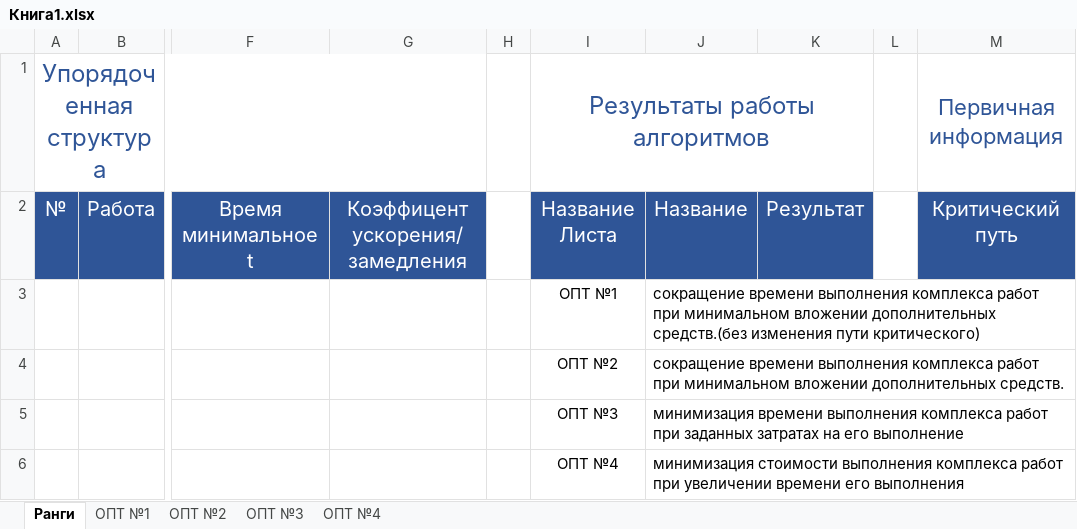
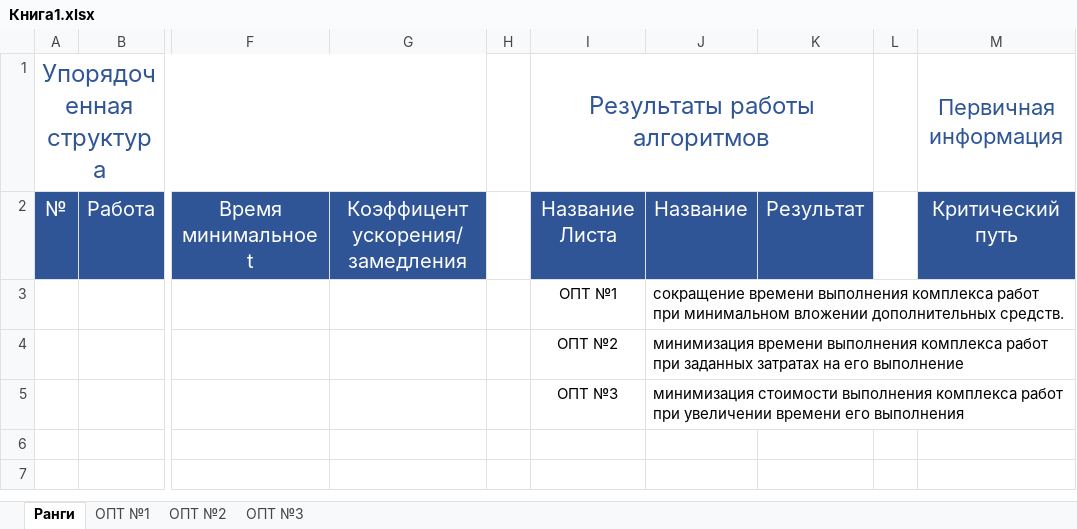
Before and after one commit to Saykon-k/pit, an Excel workbook: 6_semester/kurse_work/Книга1.xlsx, sheet Ранги, drawn as a sheet; only a part is shown, gaps mark what is left out; values as stored, in another font and other column widths than the file's, no borders; removed rows and columns are numbered as before the commit, all else as after; rows hold the shown columns only; the diff names each change by its address in the sheet, - before the commit and + after, or states it on an @@ line.

```diff
--- a/6_semester/kurse_work/Книга1.xlsx (sheet Ранги)
+++ b/6_semester/kurse_work/Книга1.xlsx (sheet Ранги)
-sheet tab: ОПТ №4
-J3: …вложении дополнительных средств.(без изменения пути критического)
+J3: …вложении дополнительных средств.
-row 4:  |  |  |  |  | ОПТ №2 | сокращение времени выполнения комплекса работ при минимальном вложении дополнительных средств.
-I4: ОПТ №3
+I4: ОПТ №2
-I5: ОПТ №4
+I5: ОПТ №3
```
Also changed, not shown: 1 other file.
